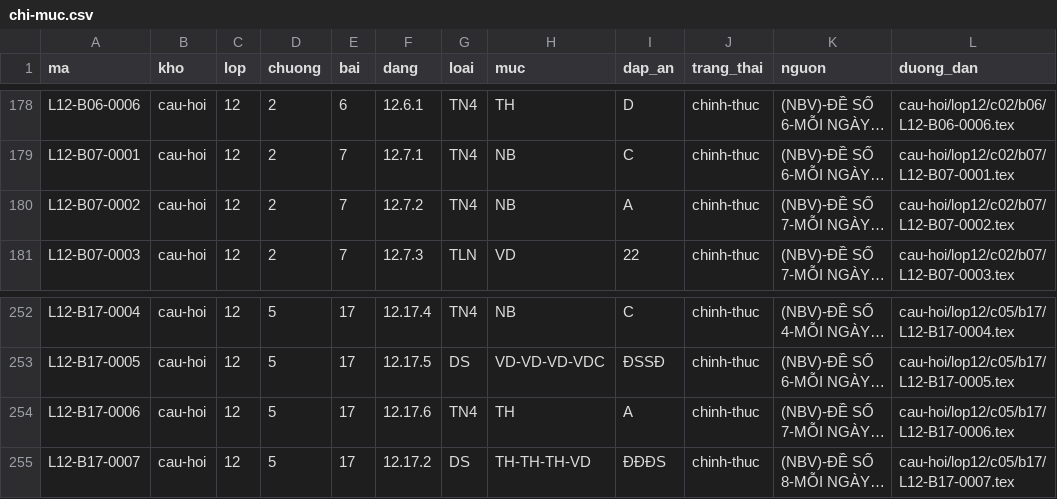
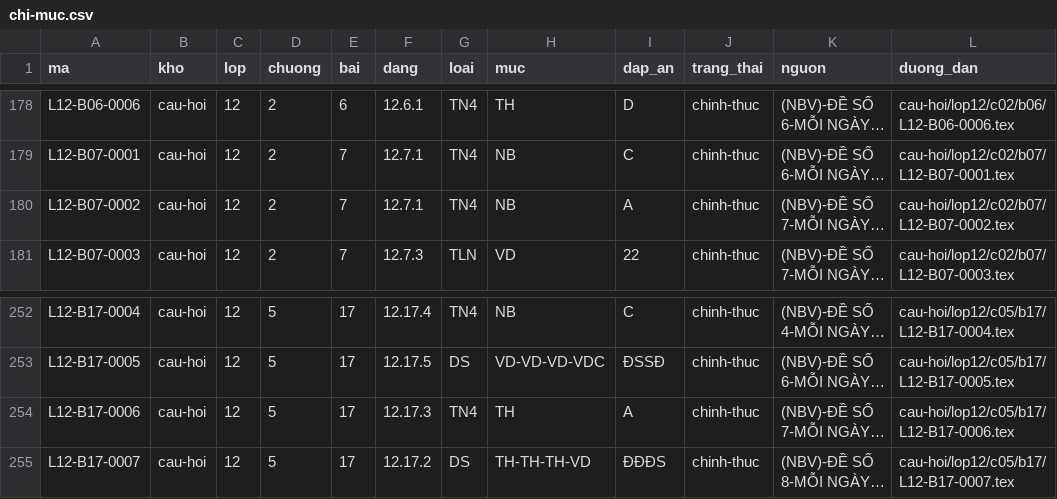
Before and after one commit to nguyenkhoi6107-ux/kho-toan-thpt, a CSV file: danh-muc/chi-muc.csv, drawn as a sheet; only a part is shown, gaps mark what is left out; long unchanged cells end in …; the diff names each change by its address in the sheet, - before the commit and + after, or states it on an @@ line.

```diff
--- a/danh-muc/chi-muc.csv
+++ b/danh-muc/chi-muc.csv
-F180 (dang): 12.7.2
+F180 (dang): 12.7.1
-F254 (dang): 12.17.6
+F254 (dang): 12.17.3
```
Also changed, not shown: 4 other files.
